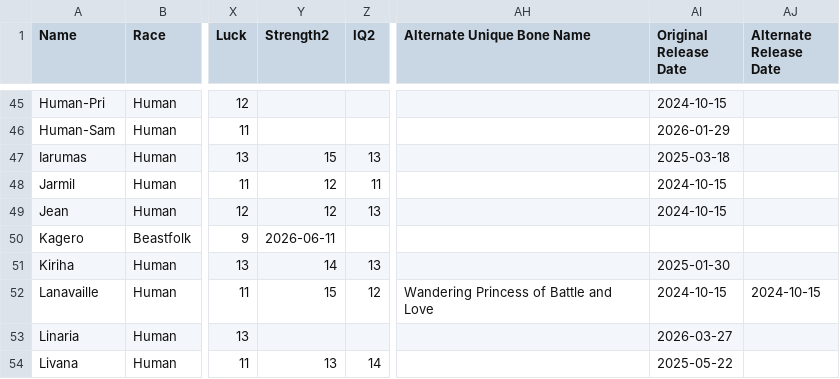
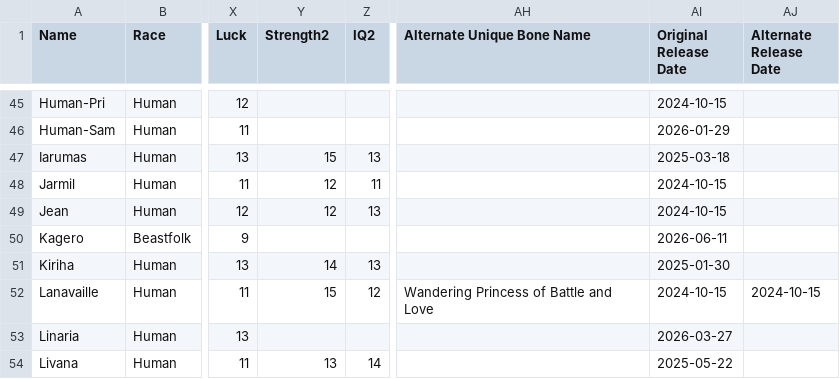
Before and after one commit to itsnicksia/wizardry-daphne-guide, a CSV file: data/adventurers.csv, drawn as a sheet; only a part is shown, gaps mark what is left out; the diff names each change by its address in the sheet, - before the commit and + after, or states it on an @@ line.

Commit message:
fix kagero columns
Updated adventurers.csv to add new entries and headers.

```diff
--- a/data/adventurers.csv
+++ b/data/adventurers.csv
-Y50 (Strength2): 2026-06-11
+Y50 (Strength2): (empty)
-AI50 (Original Release Date): (empty)
+AI50 (Original Release Date): 2026-06-11
```
